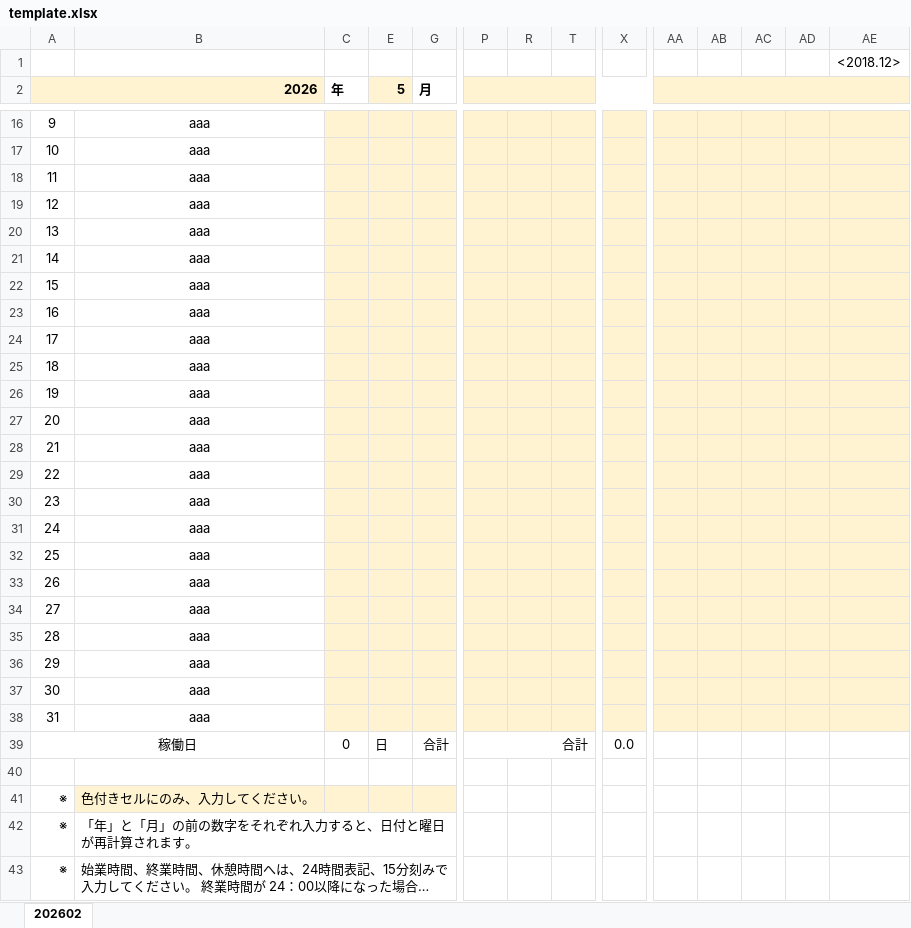
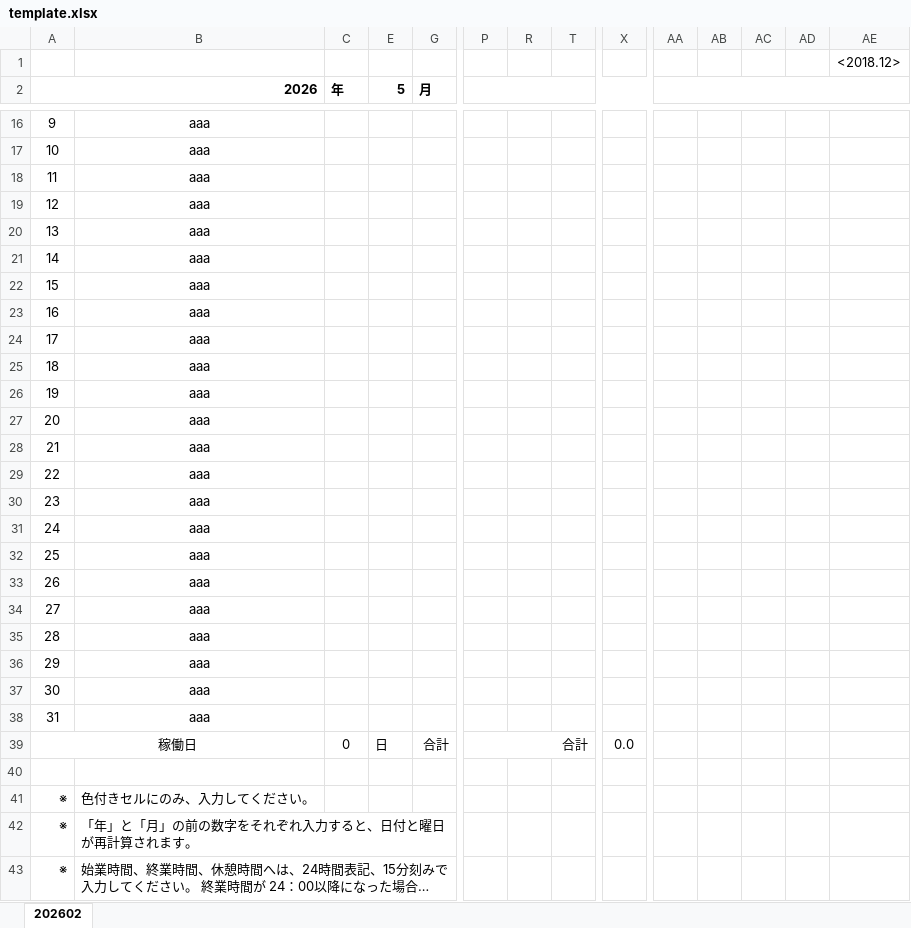
Before and after one commit to iramadhanil/kinmu-report, an Excel workbook: assets/template.xlsx, sheet 202602, drawn as a sheet; only a part is shown, gaps mark what is left out; long unchanged cells end in …; values as stored, in another font and other column widths than the file's, no borders; charts and pictures not drawn; the diff covers the shown part only; the diff names each change by its address in the sheet, - before the commit and + after, or states it on an @@ line.

```diff
--- a/assets/template.xlsx (sheet 202602)
+++ b/assets/template.xlsx (sheet 202602)
-A2:B2 fill: #FFF3D1
+A2:B2 fill: none
-E2 fill: #FFF3D1
+E2 fill: none
-P2 fill: #FFF3D1
+P2 fill: none
-R2 fill: #FFF3D1
+R2 fill: none
-T2 fill: #FFF3D1
+T2 fill: none
-X2 fill: #FFF3D1
+X2 fill: none
-AA2:AE2 fill: #FFF3D1
+AA2:AE2 fill: none
-C16:C38 fill: #FFF3D1
+C16:C38 fill: none
-E16:E38 fill: #FFF3D1
+E16:E38 fill: none
-G16:G38 fill: #FFF3D1
+G16:G38 fill: none
-P16:P38 fill: #FFF3D1
+P16:P38 fill: none
-R16:R38 fill: #FFF3D1
+R16:R38 fill: none
-T16:T38 fill: #FFF3D1
+T16:T38 fill: none
-X16:AE38 fill: #FFF3D1
+X16:AE38 fill: none
-B41:C41 fill: #FFF3D1
+B41:C41 fill: none
-E41 fill: #FFF3D1
+E41 fill: none
-G41 fill: #FFF3D1
+G41 fill: none
```
Also changed, not shown: cell formats elsewhere in this sheet.
